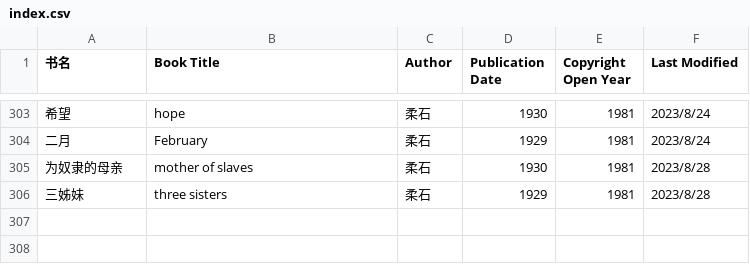
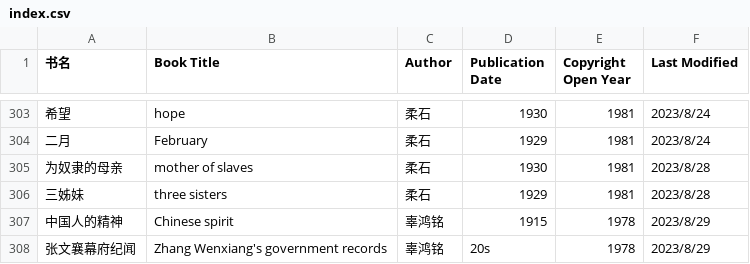
Before and after one commit to shjwudp/shu, a CSV file: index.csv, drawn as a sheet; only a part is shown, gaps mark what is left out.

Commit message:
feat: add 辜鸿铭《中国人的精神》、《张文襄幕府纪闻》

```diff
--- a/index.csv
+++ b/index.csv
@@ -306 +306,3 @@
 三姊妹,three sisters,柔石,1929,1981,2023/8/28
+中国人的精神,Chinese spirit,辜鸿铭,1915,1978,2023/8/29
+张文襄幕府纪闻,Zhang Wenxiang's government records,辜鸿铭,20s,1978,2023/8/29
```
Also changed, not shown: 2 other files.
